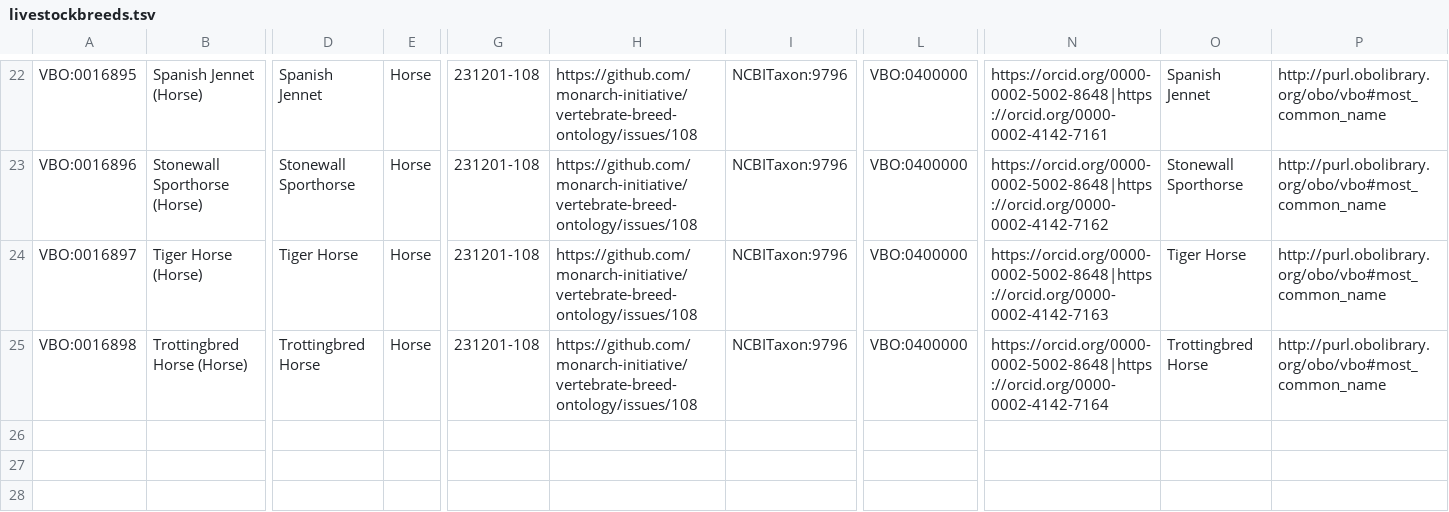
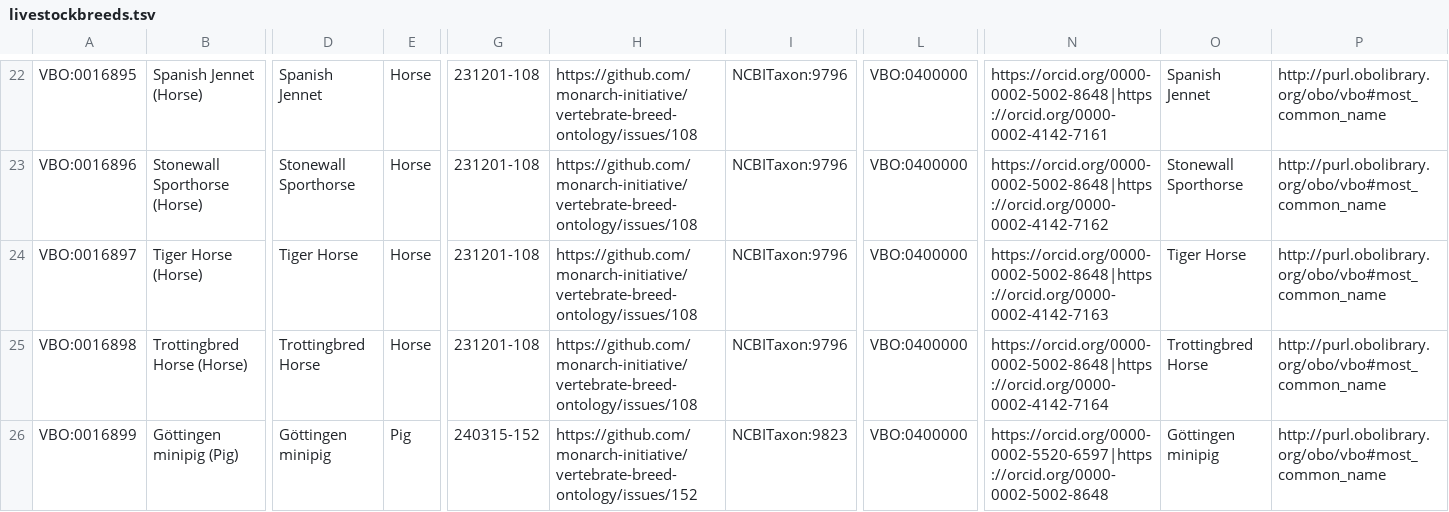
Before and after one commit to monarch-initiative/vertebrate-breed-ontology, a TSV file: src/ontology/components/livestockbreeds.tsv, drawn as a sheet; only a part is shown, gaps mark what is left out; rows hold the shown columns only; the diff names each change by its address in the sheet, - before the commit and + after, or states it on an @@ line.

```diff
--- a/src/ontology/components/livestockbreeds.tsv
+++ b/src/ontology/components/livestockbreeds.tsv
+row 26: VBO:0016899 | Göttingen minipig (Pig) | Göttingen minipig | Pig | 240315-152 | https://github.com/monarch-initiative/vertebrate-breed-ontology/issues/152 | NCBITaxon:9823 | VBO:0400000 | https://orcid.org/0000-0002-5520-6597|https://orcid.org/0000-0002-5002-8648 | Göttingen minipig | http://purl.obolibrary.org/obo/vbo#most_common_name
```
Also changed, not shown: 3 other files.
